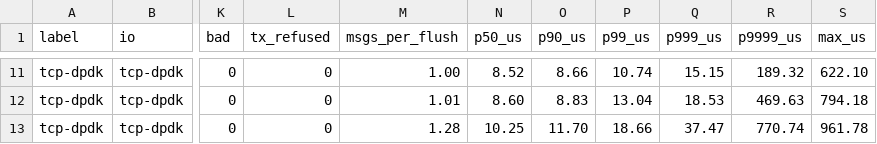
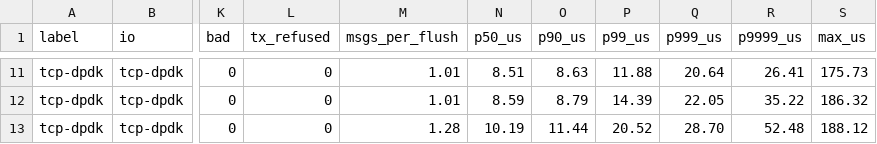
Before and after one commit to tishden/dgram-io, a CSV file: bench/results/2026-09-26-ixgbe-irq-house/dpdk.csv, drawn as a sheet; only a part is shown, gaps mark what is left out; the diff covers the shown part only; the diff names each change by its address in the sheet, - before the commit and + after, or states it on an @@ line.

```diff
--- a/bench/results/2026-09-26-ixgbe-irq-house/dpdk.csv
+++ b/bench/results/2026-09-26-ixgbe-irq-house/dpdk.csv
-M11 (msgs_per_flush): 1.00
+M11 (msgs_per_flush): 1.01
-N11 (p50_us): 8.52
+N11 (p50_us): 8.51
-O11 (p90_us): 8.66
+O11 (p90_us): 8.63
-P11 (p99_us): 10.74
+P11 (p99_us): 11.88
-Q11 (p999_us): 15.15
+Q11 (p999_us): 20.64
-R11 (p9999_us): 189.32
+R11 (p9999_us): 26.41
-S11 (max_us): 622.10
+S11 (max_us): 175.73
-N12 (p50_us): 8.60
+N12 (p50_us): 8.59
-O12 (p90_us): 8.83
+O12 (p90_us): 8.79
-P12 (p99_us): 13.04
+P12 (p99_us): 14.39
-Q12 (p999_us): 18.53
+Q12 (p999_us): 22.05
-R12 (p9999_us): 469.63
+R12 (p9999_us): 35.22
-S12 (max_us): 794.18
+S12 (max_us): 186.32
-N13 (p50_us): 10.25
+N13 (p50_us): 10.19
-O13 (p90_us): 11.70
+O13 (p90_us): 11.44
-P13 (p99_us): 18.66
+P13 (p99_us): 20.52
-Q13 (p999_us): 37.47
+Q13 (p999_us): 28.70
-R13 (p9999_us): 770.74
+R13 (p9999_us): 52.48
-S13 (max_us): 961.78
+S13 (max_us): 188.12
```
Also changed, not shown: 58 edited cells elsewhere in this file, bench/results/2026-09-26-ixgbe-irq-house/dpdk.repeat.csv, bench/results/2026-09-26-ixgbe-irq-house/kernel.csv, 17 other files.
